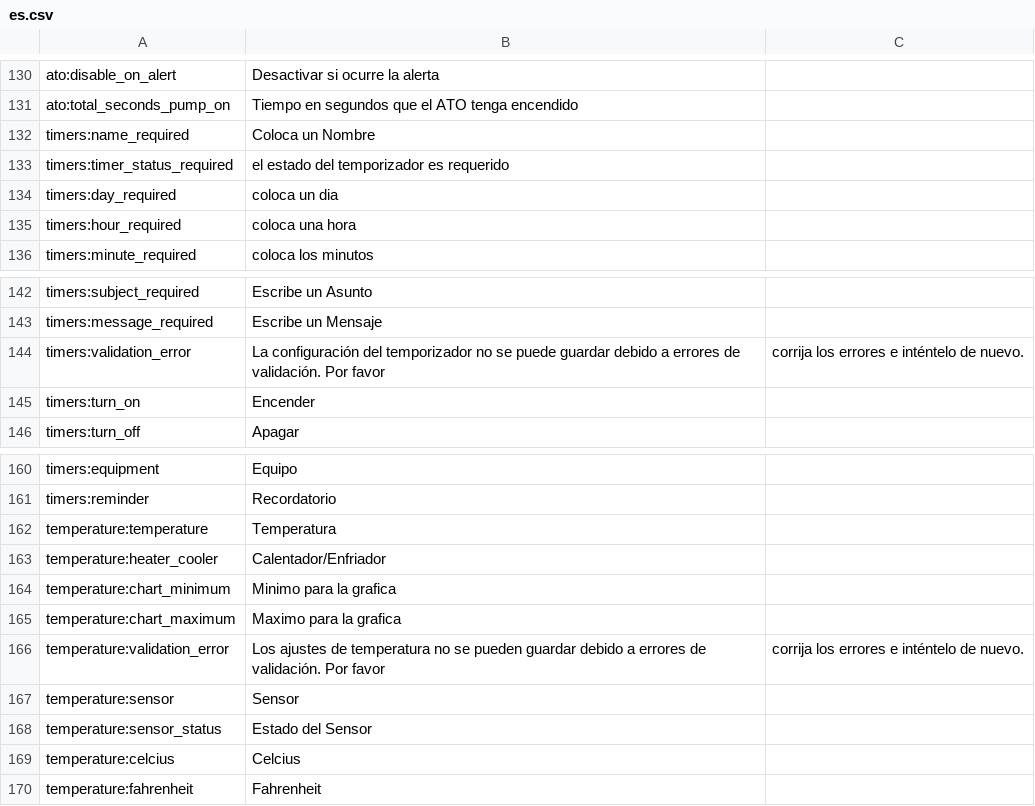
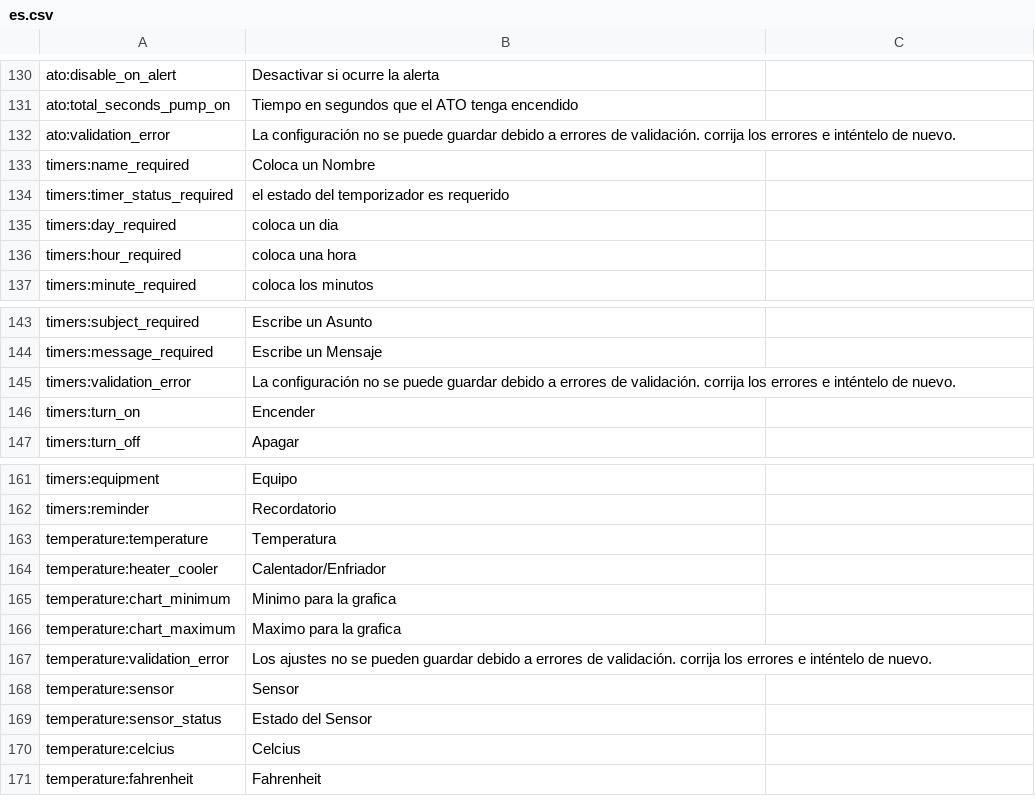
Before and after one commit to reef-pi/reef-pi, a CSV file: front-end/assets/translations/es.csv, drawn as a sheet; only a part is shown, gaps mark what is left out.

Commit message:
Update es.csv

```diff
--- a/front-end/assets/translations/es.csv
+++ b/front-end/assets/translations/es.csv
@@ -131,2 +131,3 @@ ato:disable_on_alert,Desactivar si ocurre la alerta
 ato:total_seconds_pump_on,Tiempo en segundos que el ATO tenga encendido
+ato:validation_error,La configuración no se puede guardar debido a errores de validación. corrija los errores e inténtelo de nuevo.
 timers:name_required,Coloca un Nombre
@@ -143,3 +144,3 @@ timers:subject_required,Escribe un Asunto
 timers:message_required,Escribe un Mensaje
-timers:validation_error,La configuración del temporizador no se puede guardar debido a errores de validación. Por favor, corrija los errores e inténtelo de nuevo.
+timers:validation_error,La configuración no se puede guardar debido a errores de validación. corrija los errores e inténtelo de nuevo.
 timers:turn_on,Encender
@@ -165,3 +166,3 @@ temperature:chart_minimum,Minimo para la grafica
 temperature:chart_maximum,Maximo para la grafica
-temperature:validation_error,Los ajustes de temperatura no se pueden guardar debido a errores de validación. Por favor, corrija los errores e inténtelo de nuevo.
+temperature:validation_error,Los ajustes no se pueden guardar debido a errores de validación. corrija los errores e inténtelo de nuevo.
 temperature:sensor,Sensor
```
